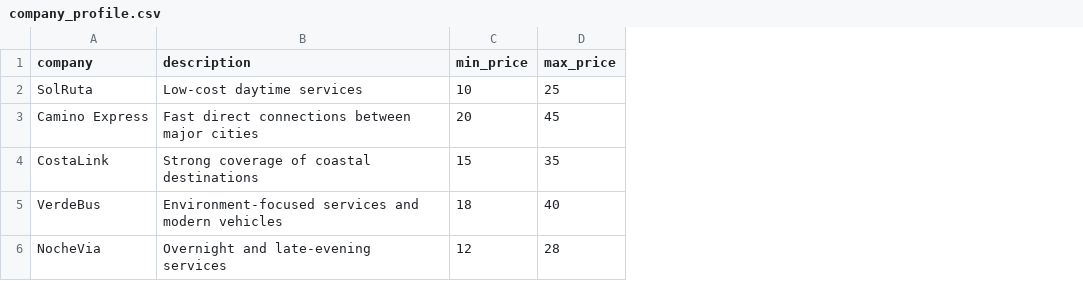
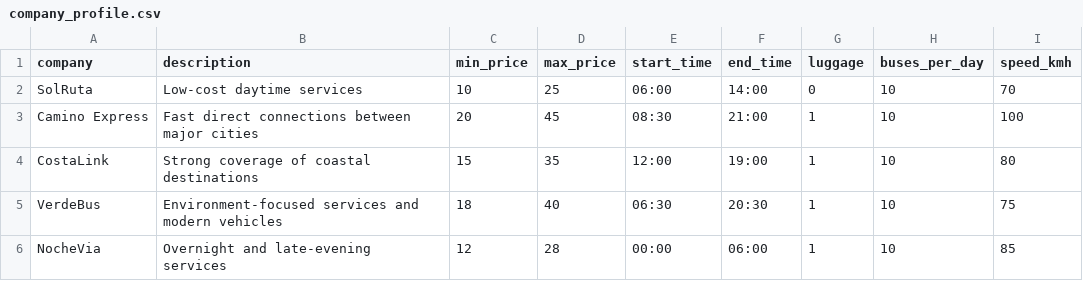
Before and after one commit to Talhaat/BusBidder-Spain, a CSV file: mark_setting/data/company_profile.csv, drawn as a sheet; the diff names each change by its address in the sheet, - before the commit and + after, or states it on an @@ line.

Commit message:
Add Offer class, data validation, bus schedules and transfer wait times
- Company prices its own trips (price_between) and owns its destinations
- Offer class for direct and transfer trips, with departure/arrival times
  and the wait in Madrid
- exceptions.py + validation.py: company CSV rows are checked, bad rows
  are logged and skipped; test data with invalid rows
- Profile: buses_per_day, speed_kmh, departure_times(), time filter
- Map legend, Bus Companies page, logging to busbidder.log
- report/: design sketch, flowchart, generate_data() table

```diff
--- a/mark_setting/data/company_profile.csv
+++ b/mark_setting/data/company_profile.csv
+column E (start_time), rows 2-6: 06:00 | 08:30 | 12:00 | 06:30 | 00:00
+column F (end_time), rows 2-6: 14:00 | 21:00 | 19:00 | 20:30 | 06:00
+column G (luggage), rows 2-6: 0 | 1 | 1 | 1 | 1
+column H (buses_per_day), rows 2-6: all 10
+column I (speed_kmh), rows 2-6: 70 | 100 | 80 | 75 | 85
```
Also changed, not shown: 20 other files.
